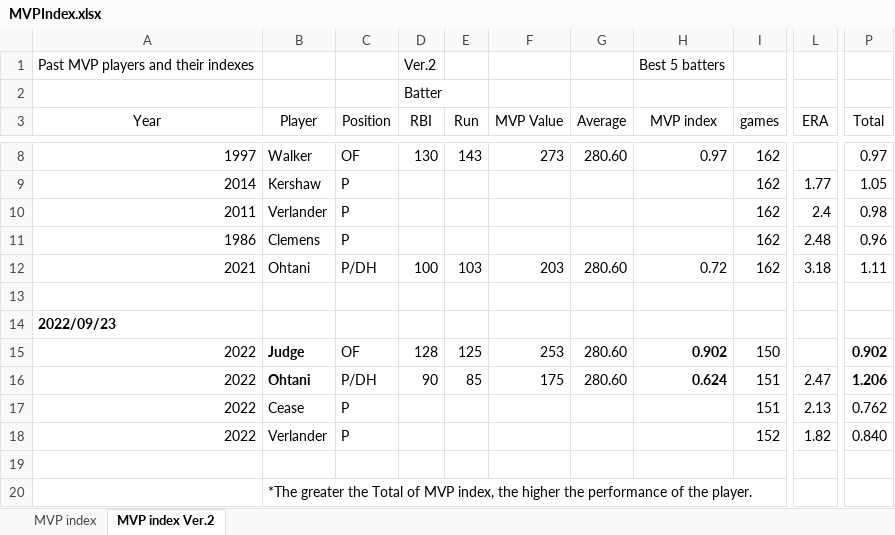
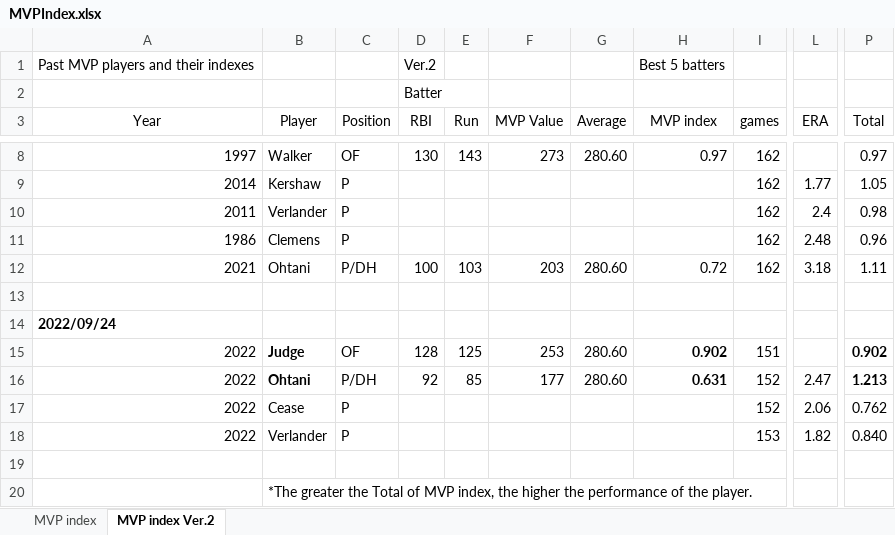
Before and after one commit to s-mineyama/MVPindex, an Excel workbook: MVPIndex.xlsx, sheet MVP index Ver.2, drawn as a sheet; only a part is shown, gaps mark what is left out; values as stored, in another font and other column widths than the file's, no borders; the diff names each change by its address in the sheet, - before the commit and + after, or states it on an @@ line.

Commit message:
9/24

```diff
--- a/MVPIndex.xlsx (sheet MVP index Ver.2)
+++ b/MVPIndex.xlsx (sheet MVP index Ver.2)
-A14 (Year): 2022/09/23
+A14 (Year): 2022/09/24
-I15 (games): 150
+I15 (games): 151
-D16 (RBI): 90
+D16 (RBI): 92
-F16 (MVP Value): 175
+F16 (MVP Value): 177
-H16 (MVP index): 0.624
+H16 (MVP index): 0.631
-I16:I17 (games): 151
+I16:I17 (games): 152
-P16 (Total): 1.206
+P16 (Total): 1.213
-L17 (ERA): 2.13
+L17 (ERA): 2.06
-I18 (games): 152
+I18 (games): 153
```
Also changed, not shown: formulas that keep their value.
